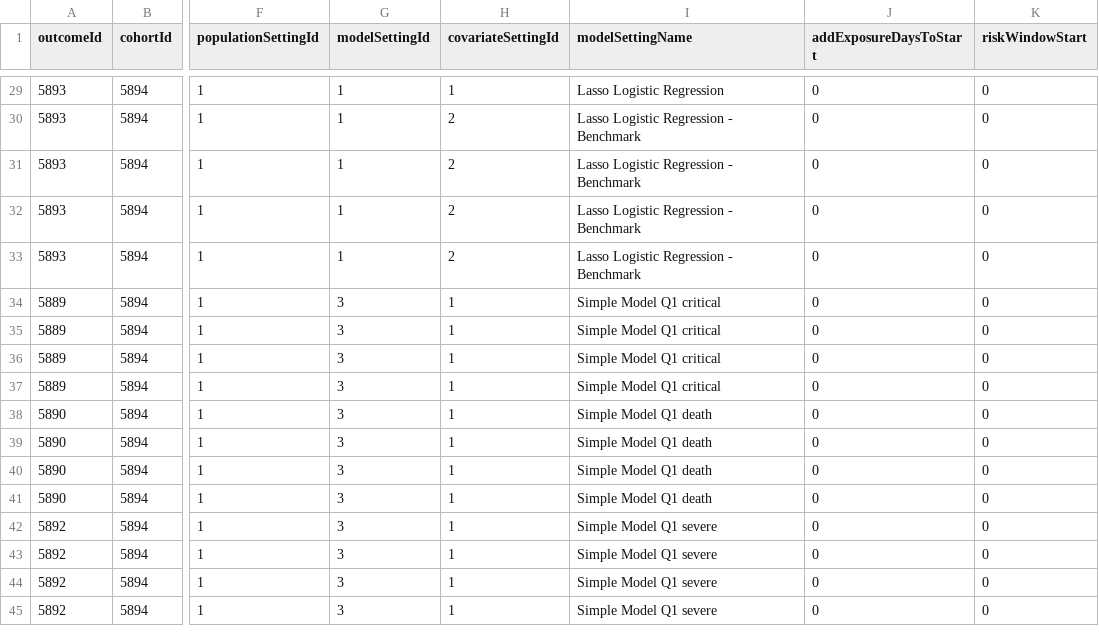
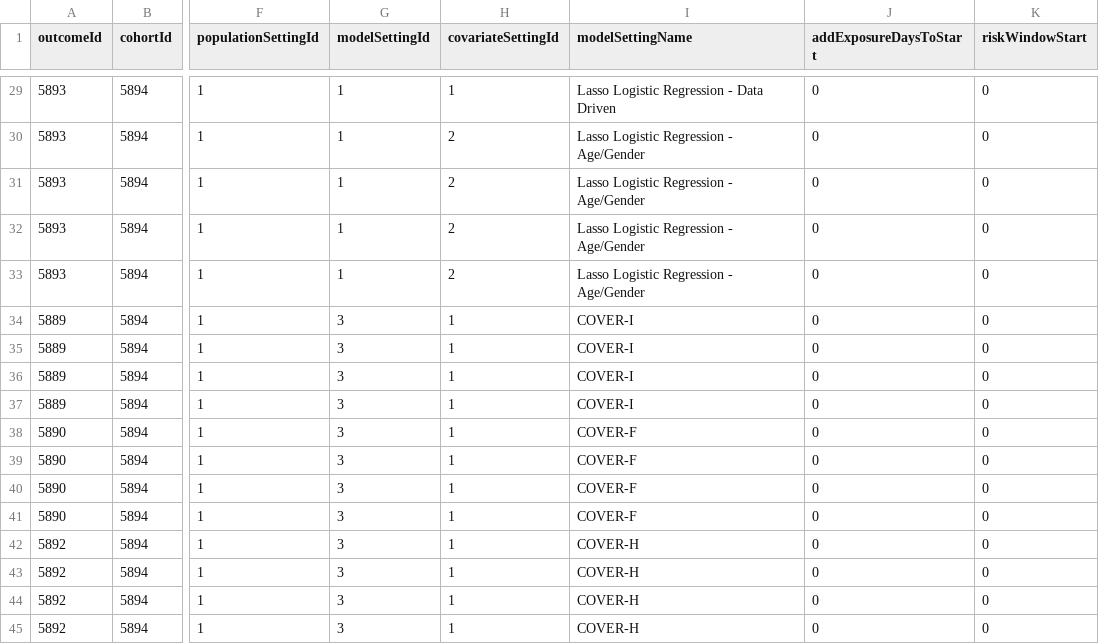
Before and after one commit to OHDSI/ShinyDeploy, a CSV file: Covid19CoverPrediction/data/settings.csv, drawn as a sheet; only a part is shown, gaps mark what is left out; the diff covers the shown part only; the diff names each change by its address in the sheet, - before the commit and + after, or states it on an @@ line.

Commit message:
updating model names

```diff
--- a/Covid19CoverPrediction/data/settings.csv
+++ b/Covid19CoverPrediction/data/settings.csv
-I29 (modelSettingName): Lasso Logistic Regression
+I29 (modelSettingName): Lasso Logistic Regression - Data Driven
-I30:I33 (modelSettingName): Lasso Logistic Regression - Benchmark
+I30:I33 (modelSettingName): Lasso Logistic Regression - Age/Gender
-I34:I37 (modelSettingName): Simple Model Q1 critical
+I34:I37 (modelSettingName): COVER-I
-I38:I41 (modelSettingName): Simple Model Q1 death
+I38:I41 (modelSettingName): COVER-F
-I42:I45 (modelSettingName): Simple Model Q1 severe
+I42:I45 (modelSettingName): COVER-H
```
Also changed, not shown: 27 edited cells elsewhere in this file.
